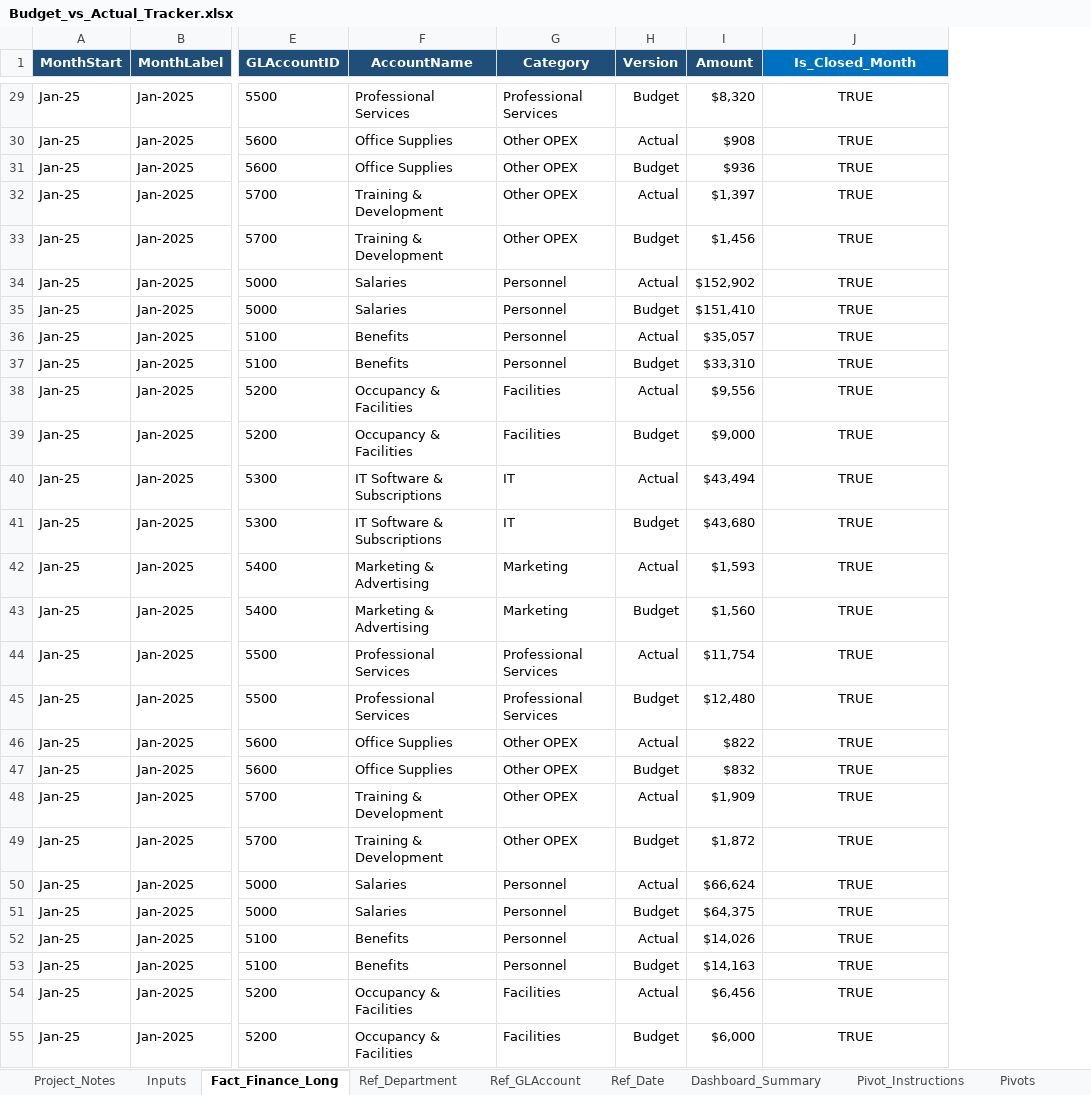
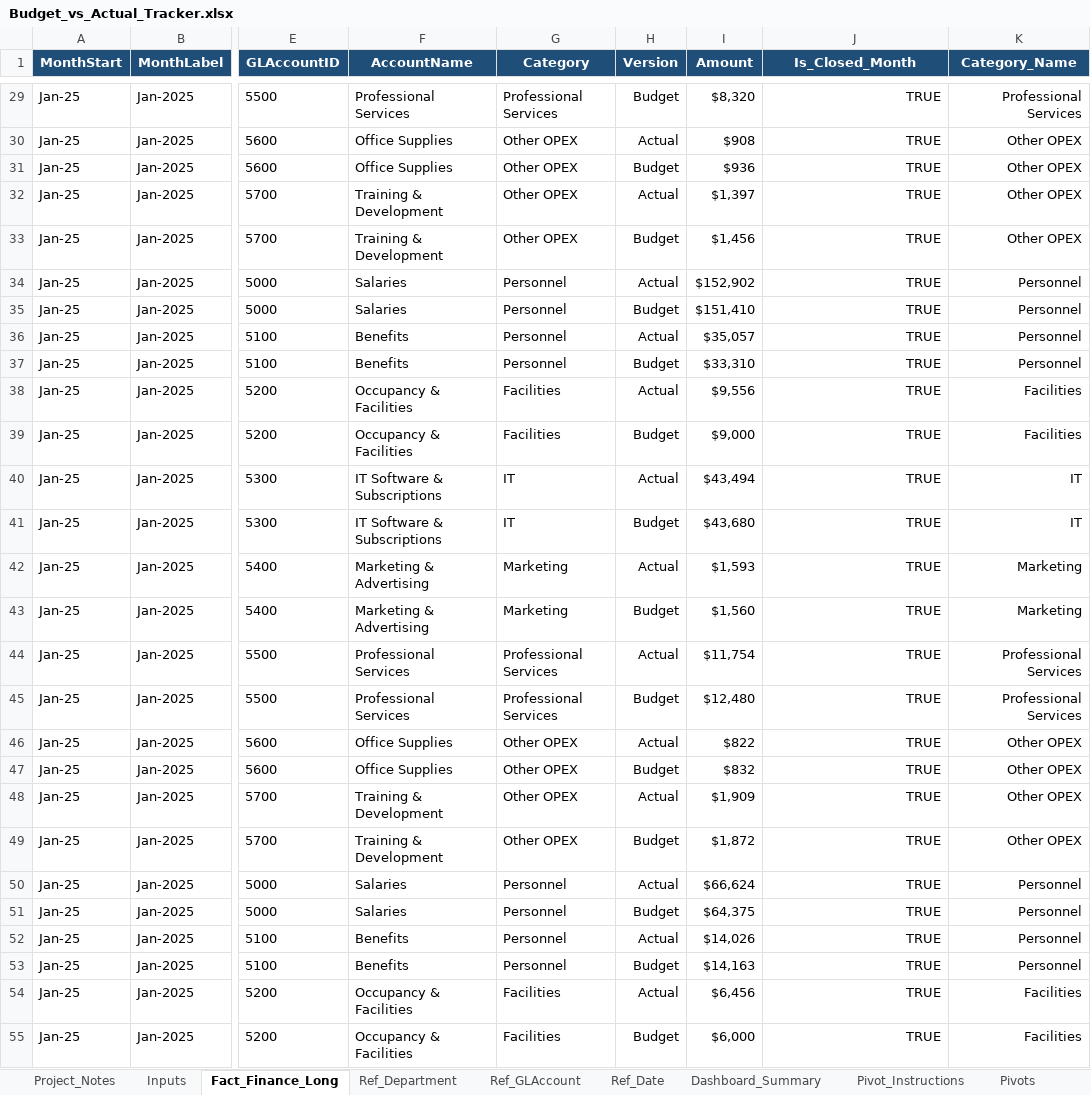
Before and after one commit to jakenton/excel-finance-mini-projects, an Excel workbook: Mini_Project_1_Budget_vs_Actual/Budget_vs_Actual_Tracker.xlsx, sheet Fact_Finance_Long, drawn as a sheet; only a part is shown, gaps mark what is left out; values as stored, in another font and other column widths than the file's, no borders; table styles not drawn; the diff covers the shown part only; the diff names each change by its address in the sheet, - before the commit and + after, or states it on an @@ line.

Commit message:
Adds INDEX/MATCH lookup to enrich fact table with category dimension

```diff
--- a/Mini_Project_1_Budget_vs_Actual/Budget_vs_Actual_Tracker.xlsx (sheet Fact_Finance_Long)
+++ b/Mini_Project_1_Budget_vs_Actual/Budget_vs_Actual_Tracker.xlsx (sheet Fact_Finance_Long)
+column K (Category_Name), rows 29-55: Professional Services | Other OPEX | Other OPEX | Other OPEX | Other OPEX | Personnel | Personnel | Personnel | Personnel | Facilities | Facilities | IT | IT | Marketing | Marketing | Professional Services | Professional Services | Other OPEX | Other OPEX | Other OPEX | Other OPEX | Personnel | Personnel | Personnel | Personnel | Facilities | Facilities
-J1 fill: #0070C0
+J1 fill: #1F4E79
-J29:J55 alignment: center
+J29:J55 alignment: right
```
Also changed, not shown: cell formats elsewhere in this sheet, 1 other file.
